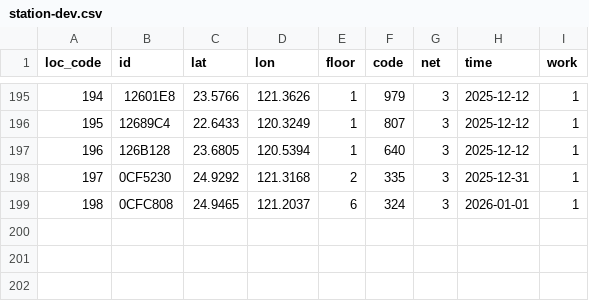
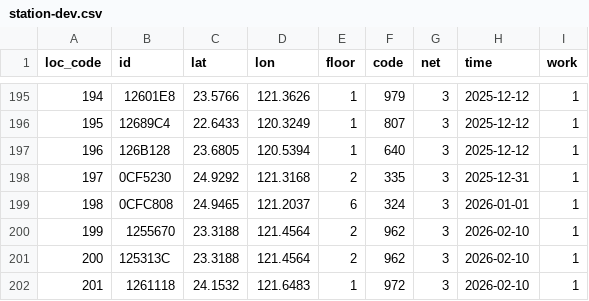
Before and after one commit to ExpTechTW/API, a CSV file: resource/station-dev.csv, drawn as a sheet; only a part is shown, gaps mark what is left out; the diff names each change by its address in the sheet, - before the commit and + after, or states it on an @@ line.

Commit message:
fix: station (#209)

```diff
--- a/resource/station-dev.csv
+++ b/resource/station-dev.csv
+row 200: 199 | 1255670 | 23.3188 | 121.4564 | 2 | 962 | 3 | 2026-02-10 | 1
+row 201: 200 | 125313C | 23.3188 | 121.4564 | 2 | 962 | 3 | 2026-02-10 | 1
+row 202: 201 | 1261118 | 24.1532 | 121.6483 | 1 | 972 | 3 | 2026-02-10 | 1
```
